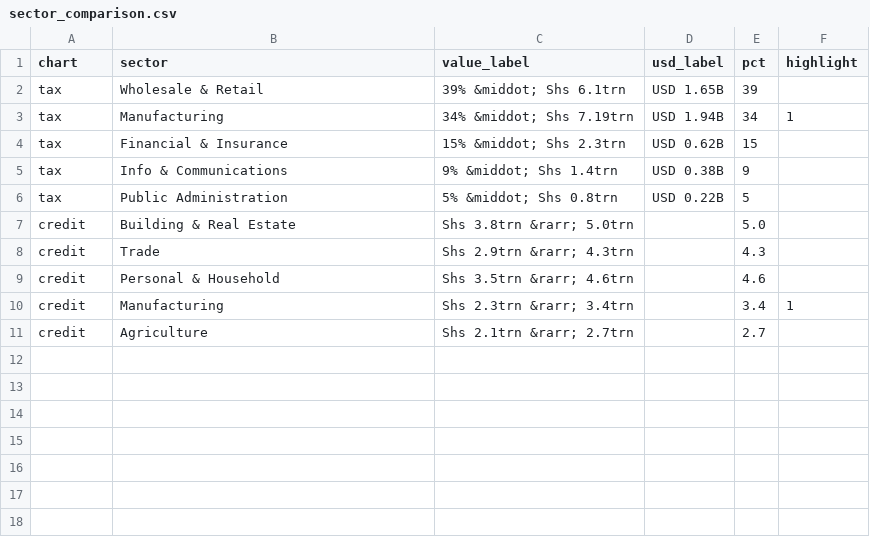
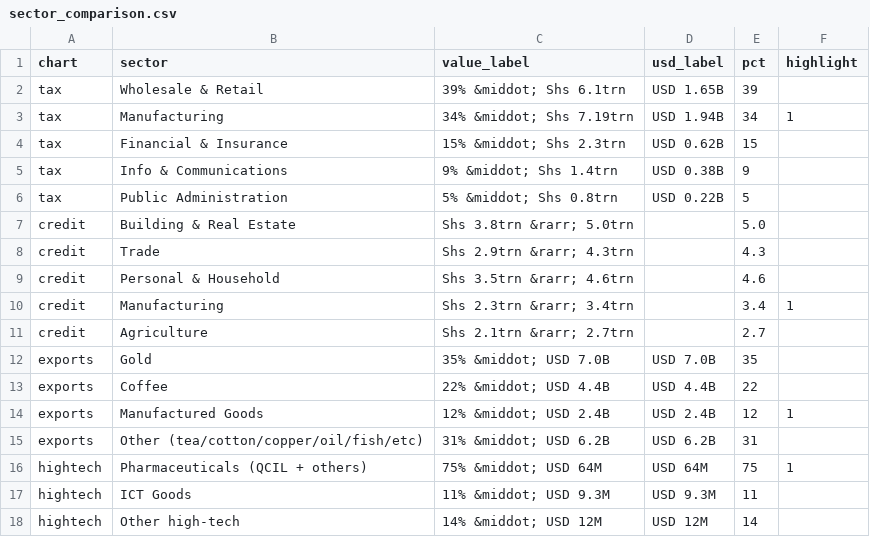
Before and after one commit to MTIC-Uganda/industrial_diagnostic_study, a CSV file: data/dashboard/sector_comparison.csv, drawn as a sheet.

```diff
--- a/data/dashboard/sector_comparison.csv
+++ b/data/dashboard/sector_comparison.csv
@@ -11 +11,8 @@ credit,Manufacturing,Shs 2.3trn &rarr; 3.4trn,,3.4,1
 credit,Agriculture,Shs 2.1trn &rarr; 2.7trn,,2.7,
+exports,Gold,35% &middot; USD 7.0B,USD 7.0B,35,
+exports,Coffee,22% &middot; USD 4.4B,USD 4.4B,22,
+exports,Manufactured Goods,12% &middot; USD 2.4B,USD 2.4B,12,1
+exports,Other (tea/cotton/copper/oil/fish/etc),31% &middot; USD 6.2B,USD 6.2B,31,
+hightech,Pharmaceuticals (QCIL + others),75% &middot; USD 64M,USD 64M,75,1
+hightech,ICT Goods,11% &middot; USD 9.3M,USD 9.3M,11,
+hightech,Other high-tech,14% &middot; USD 12M,USD 12M,14,
```
Also changed, not shown: 3 other files.
